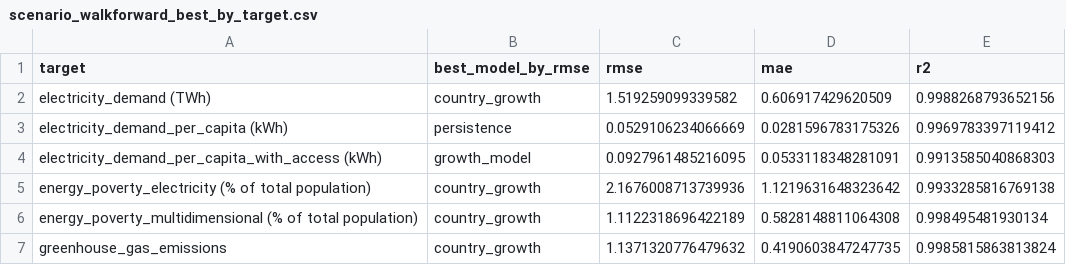
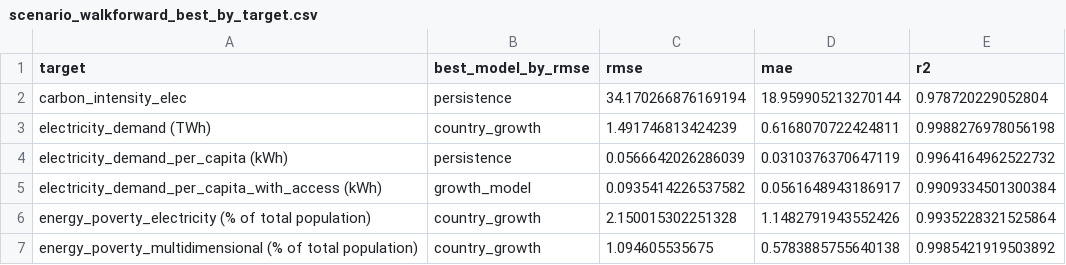
Before and after one commit to LCTech-Projects/REPSA, a CSV file: api/preprocess/charts/validation/scenario_walkforward_best_by_target.csv, drawn as a sheet.

```diff
--- a/api/preprocess/charts/validation/scenario_walkforward_best_by_target.csv
+++ b/api/preprocess/charts/validation/scenario_walkforward_best_by_target.csv
@@ -1,7 +1,7 @@
 target,best_model_by_rmse,rmse,mae,r2
-electricity_demand (TWh),country_growth,1.519259099339582,0.606917429620509,0.9988268793652156
-electricity_demand_per_capita (kWh),persistence,0.0529106234066669,0.0281596783175326,0.9969783397119412
-electricity_demand_per_capita_with_access (kWh),growth_model,0.0927961485216095,0.0533118348281091,0.9913585040868303
-energy_poverty_electricity (% of total population),country_growth,2.1676008713739936,1.1219631648323642,0.9933285816769138
-energy_poverty_multidimensional (% of total population),country_growth,1.1122318696422189,0.5828148811064308,0.998495481930134
-greenhouse_gas_emissions,country_growth,1.1371320776479632,0.4190603847247735,0.9985815863813824
+carbon_intensity_elec,persistence,34.170266876169194,18.959905213270144,0.978720229052804
+electricity_demand (TWh),country_growth,1.491746813424239,0.6168070722424811,0.9988276978056198
+electricity_demand_per_capita (kWh),persistence,0.0566642026286039,0.0310376370647119,0.9964164962522732
+electricity_demand_per_capita_with_access (kWh),growth_model,0.0935414226537582,0.0561648943186917,0.9909334501300384
+energy_poverty_electricity (% of total population),country_growth,2.150015302251328,1.1482791943552426,0.9935228321525864
+energy_poverty_multidimensional (% of total population),country_growth,1.094605535675,0.5783885755640138,0.9985421919503892
```
Also changed, not shown: api/preprocess/charts/yearly_global_growth_paper/fold_metrics.csv, api/preprocess/charts/yearly_global_growth_paper/metrics_by_model.csv, 15 other files.
